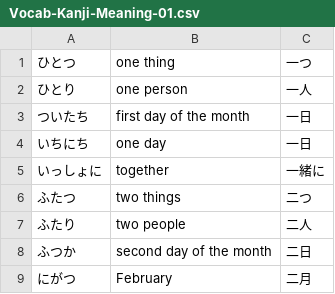
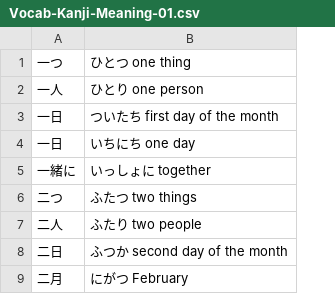
Before and after one commit to ishafayetul/N5-Vocab-Japanese, a CSV file: load_vocab_decks/Vocab-Kanji-Meaning-01.csv, drawn as a sheet; only a part is shown; removed rows and columns are numbered as before the commit, all else as after; the diff names each change by its address in the sheet, - before the commit and + after, or states it on an @@ line.

Commit message:
kanji added

```diff
--- a/load_vocab_decks/Vocab-Kanji-Meaning-01.csv
+++ b/load_vocab_decks/Vocab-Kanji-Meaning-01.csv
-column A, rows 1-9: ひとつ | ひとり | ついたち | いちにち | いっしょに | ふたつ | ふたり | ふつか | にがつ
-column B, rows 1-9: one thing | one person | first day of the month | one day | together | two things | two people | second day of the month | February
+column B, rows 1-9: ひとつ one thing | ひとり one person | ついたち first day of the month | いちにち one day | いっしょに together | ふたつ two things | ふたり two people | ふつか second day of the month | にがつ February
```
